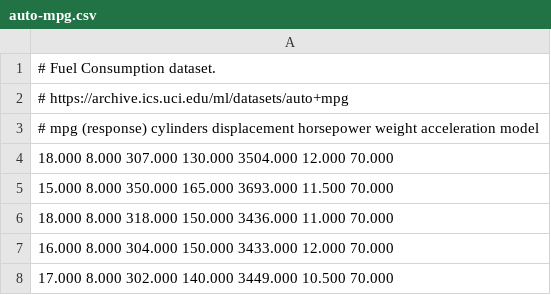
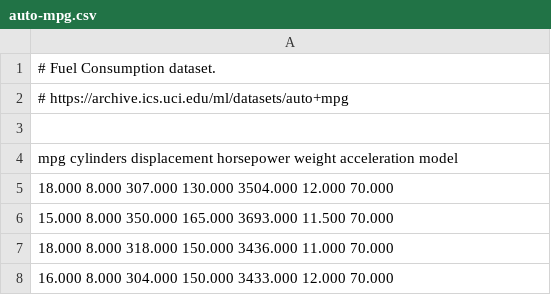
Before and after one commit to SeraMadeleine/FYS-2021, a CSV file: ExcersiseSet2/auto-mpg.csv, drawn as a sheet; only a part is shown; the shorter side is filled out with more unchanged rows.

```diff
--- a/ExcersiseSet2/auto-mpg.csv
+++ b/ExcersiseSet2/auto-mpg.csv
@@ -2,3 +2,4 @@
 # https://archive.ics.uci.edu/ml/datasets/auto+mpg
-# mpg (response) cylinders displacement horsepower weight acceleration model
+
+mpg cylinders displacement horsepower weight acceleration model
 18.000 8.000 307.000 130.000 3504.000 12.000 70.000
```
Also changed, not shown: 1 other file.
